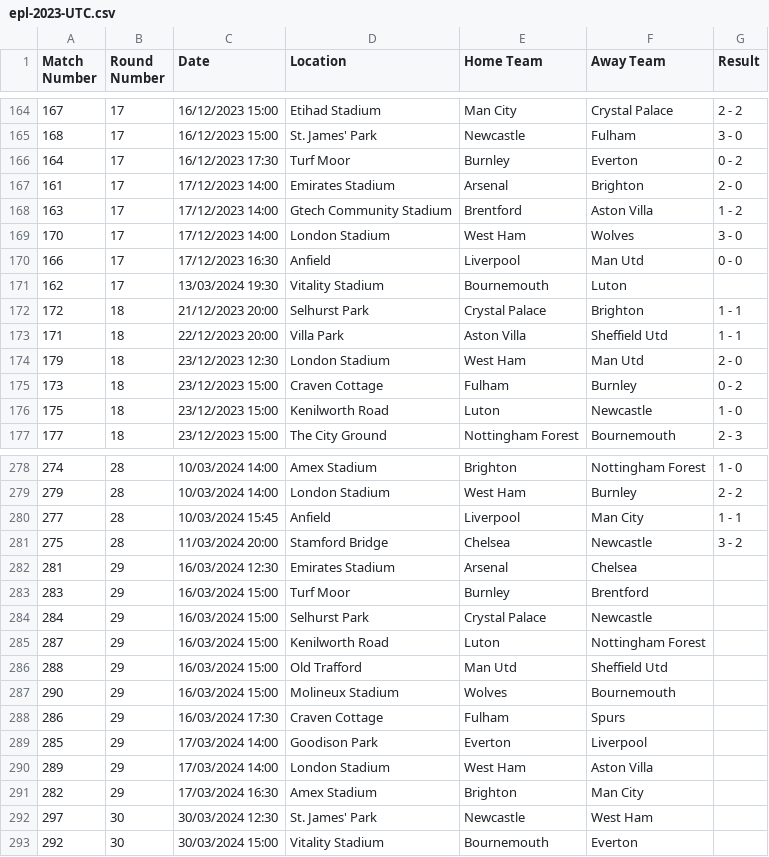
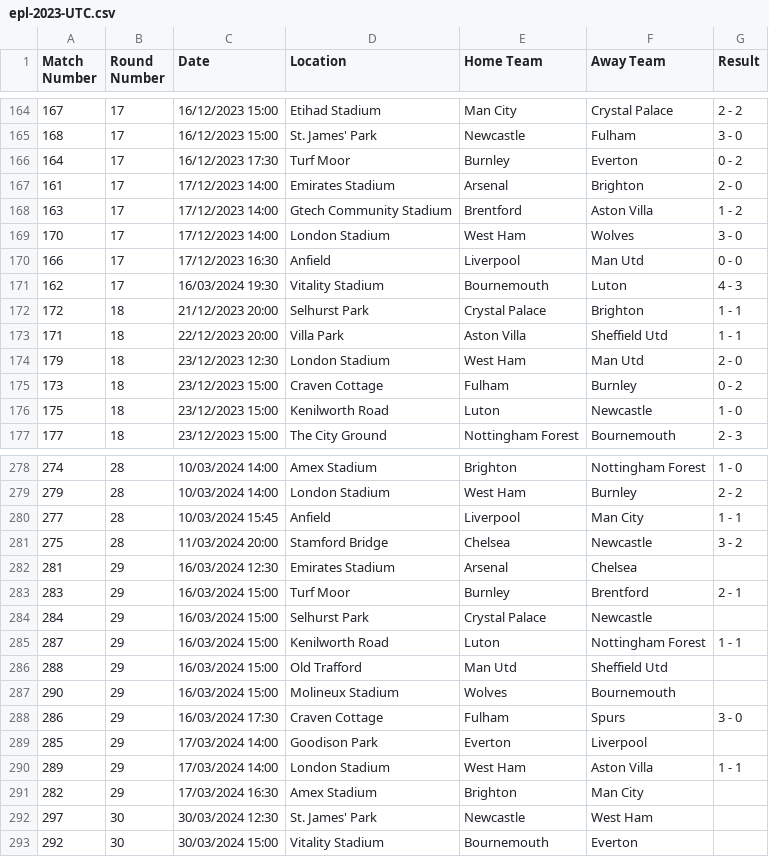
Before and after one commit to jcmgray/proggyleg, a CSV file: proggyleg/data/epl-2023-UTC.csv, drawn as a sheet; only a part is shown, gaps mark what is left out.

```diff
--- a/proggyleg/data/epl-2023-UTC.csv
+++ b/proggyleg/data/epl-2023-UTC.csv
@@ -170,3 +170,3 @@ Match Number,Round Number,Date,Location,Home Team,Away Team,Result
 166,17,17/12/2023 16:30,Anfield,Liverpool,Man Utd,0 - 0
-162,17,13/03/2024 19:30,Vitality Stadium,Bournemouth,Luton,
+162,17,16/03/2024 19:30,Vitality Stadium,Bournemouth,Luton,4 - 3
 172,18,21/12/2023 20:00,Selhurst Park,Crystal Palace,Brighton,1 - 1
@@ -282,10 +282,10 @@ Match Number,Round Number,Date,Location,Home Team,Away Team,Result
 281,29,16/03/2024 12:30,Emirates Stadium,Arsenal,Chelsea,
-283,29,16/03/2024 15:00,Turf Moor,Burnley,Brentford,
+283,29,16/03/2024 15:00,Turf Moor,Burnley,Brentford,2 - 1
 284,29,16/03/2024 15:00,Selhurst Park,Crystal Palace,Newcastle,
-287,29,16/03/2024 15:00,Kenilworth Road,Luton,Nottingham Forest,
+287,29,16/03/2024 15:00,Kenilworth Road,Luton,Nottingham Forest,1 - 1
 288,29,16/03/2024 15:00,Old Trafford,Man Utd,Sheffield Utd,
 290,29,16/03/2024 15:00,Molineux Stadium,Wolves,Bournemouth,
-286,29,16/03/2024 17:30,Craven Cottage,Fulham,Spurs,
+286,29,16/03/2024 17:30,Craven Cottage,Fulham,Spurs,3 - 0
 285,29,17/03/2024 14:00,Goodison Park,Everton,Liverpool,
-289,29,17/03/2024 14:00,London Stadium,West Ham,Aston Villa,
+289,29,17/03/2024 14:00,London Stadium,West Ham,Aston Villa,1 - 1
 282,29,17/03/2024 16:30,Amex Stadium,Brighton,Man City,
```
Also changed, not shown: 1 other file.
